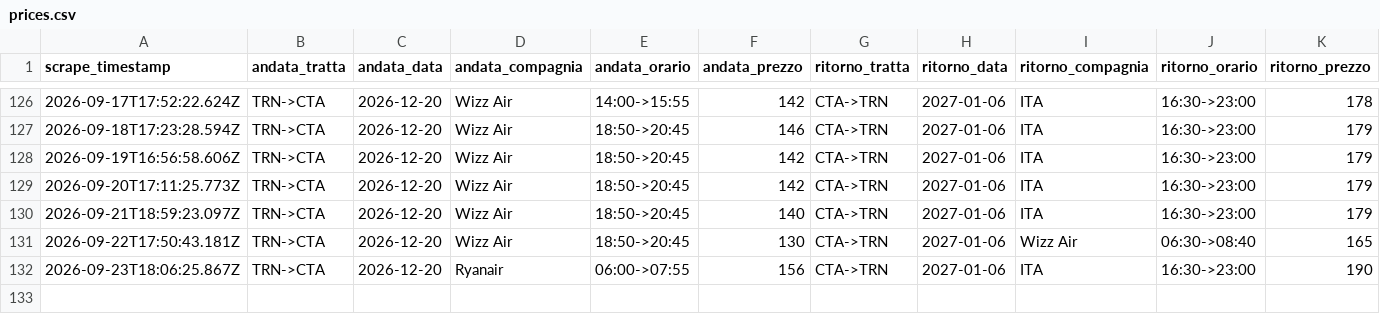
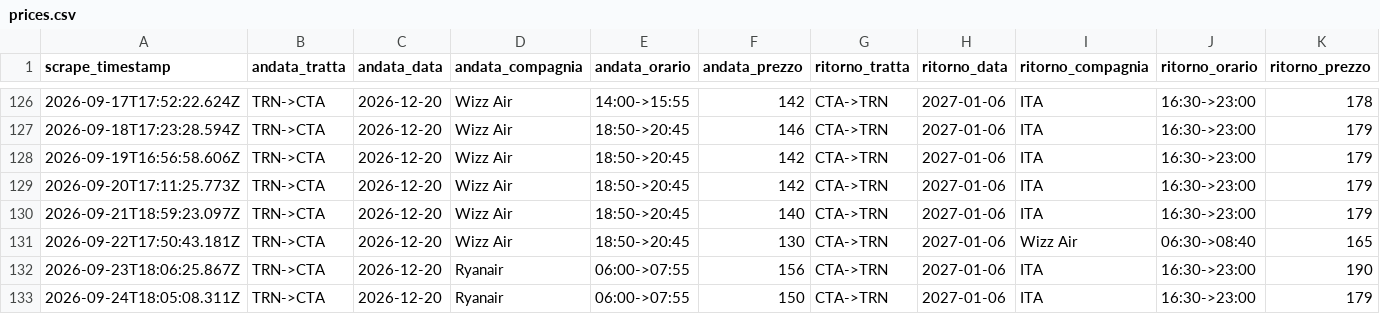
Before and after one commit to Potasovvi/flight-alert, a CSV file: data/prices.csv, drawn as a sheet; only a part is shown, gaps mark what is left out; the diff names each change by its address in the sheet, - before the commit and + after, or states it on an @@ line.

```diff
--- a/data/prices.csv
+++ b/data/prices.csv
+row 133: 2026-09-24T18:05:08.311Z | TRN->CTA | 2026-12-20 | Ryanair | 06:00->07:55 | 150 | CTA->TRN | 2027-01-06 | ITA | 16:30->23:00 | 179
```
Also changed, not shown: 1 other file.
